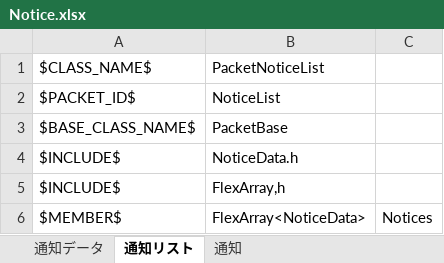
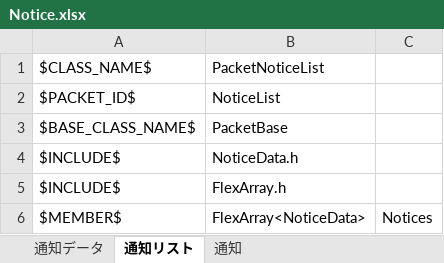
Before and after one commit to YanaPIIDXer/AnpanMMO, an Excel workbook: Packet/PacketData/Notice.xlsx, sheet 通知リスト, drawn as a sheet; values as stored, in another font and other column widths than the file's, no borders; the diff names each change by its address in the sheet, - before the commit and + after, or states it on an @@ line.

```diff
--- a/Packet/PacketData/Notice.xlsx (sheet 通知リスト)
+++ b/Packet/PacketData/Notice.xlsx (sheet 通知リスト)
-B5: FlexArray,h
+B5: FlexArray.h
```
Also changed, not shown: 2 other files.
